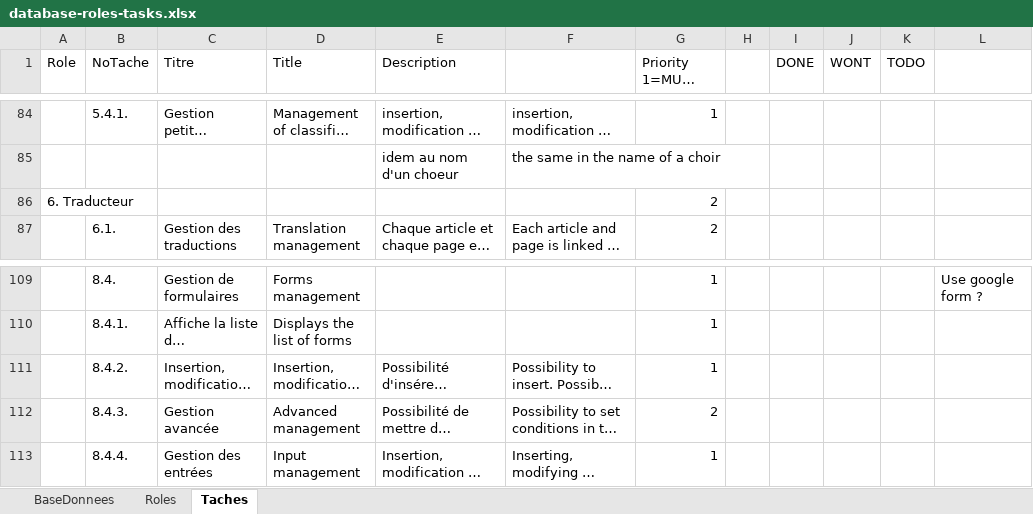
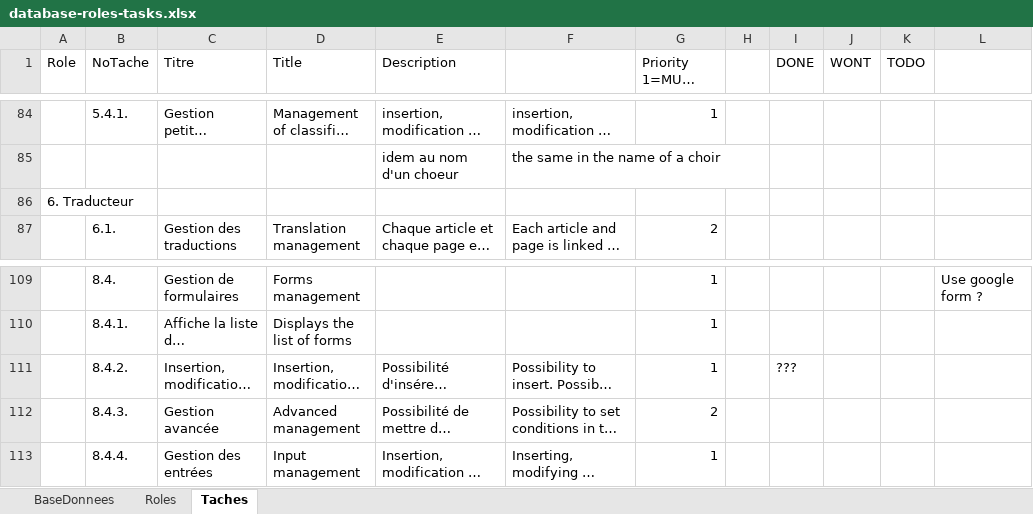
Before and after one commit to RitzAnthony/ChanterWebsite, an Excel workbook: assets/database-roles-tasks.xlsx, sheet Taches, drawn as a sheet; only a part is shown, gaps mark what is left out; long unchanged cells end in …; values as stored, in another font and other column widths than the file's, no cell formats; the diff names each change by its address in the sheet, - before the commit and + after, or states it on an @@ line.

Commit message:
Updated excel list with tasks

```diff
--- a/assets/database-roles-tasks.xlsx (sheet Taches)
+++ b/assets/database-roles-tasks.xlsx (sheet Taches)
-G86 (Priority 1=MUST 2=SHOULD 3=COULD): 2
+G86 (Priority 1=MUST 2=SHOULD 3=COULD): (empty)
-I111 (DONE): (empty)
+I111 (DONE): ???
```
Also changed, not shown: cell formats, charts or pictures.
